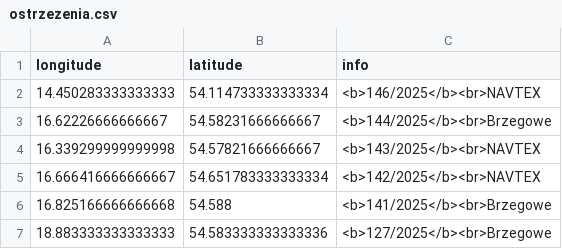
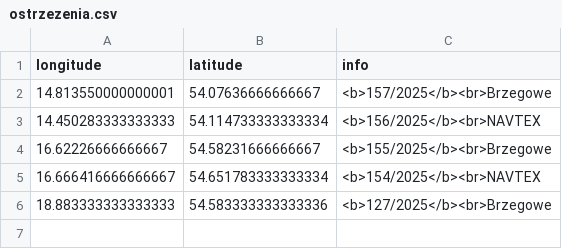
Before and after one commit to KamilSukiennik/wspolrzedne, a CSV file: ostrzezenia.csv, drawn as a sheet.

Commit message:
Aktualizacja pliku ostrzezenia.csv

```diff
--- a/ostrzezenia.csv
+++ b/ostrzezenia.csv
@@ -1,7 +1,6 @@
 longitude,latitude,info
-14.450283333333333,54.114733333333334,<b>146/2025</b><br>NAVTEX
-16.62226666666667,54.58231666666667,<b>144/2025</b><br>Brzegowe
-16.339299999999998,54.57821666666667,<b>143/2025</b><br>NAVTEX
-16.666416666666667,54.651783333333334,<b>142/2025</b><br>NAVTEX
-16.825166666666668,54.588,<b>141/2025</b><br>Brzegowe
+14.813550000000001,54.07636666666667,<b>157/2025</b><br>Brzegowe
+14.450283333333333,54.114733333333334,<b>156/2025</b><br>NAVTEX
+16.62226666666667,54.58231666666667,<b>155/2025</b><br>Brzegowe
+16.666416666666667,54.651783333333334,<b>154/2025</b><br>NAVTEX
 18.883333333333333,54.583333333333336,<b>127/2025</b><br>Brzegowe
```
